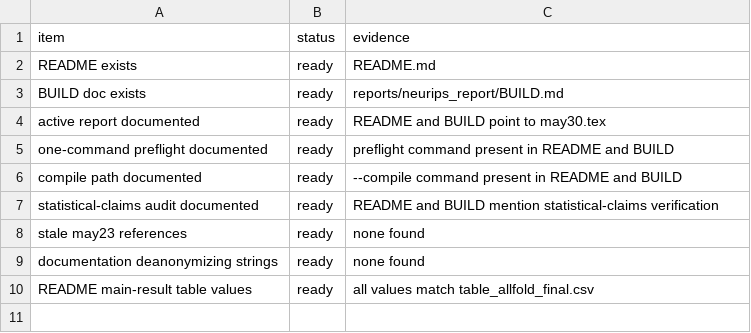
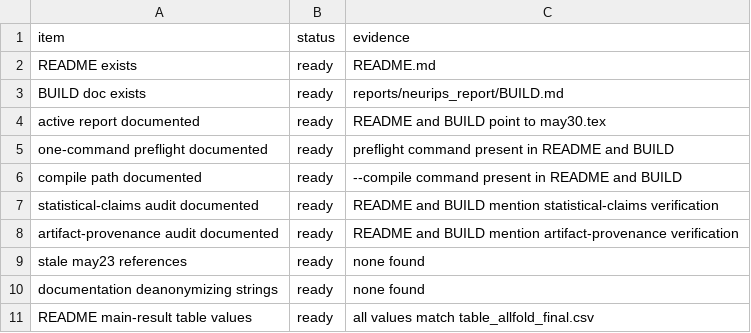
Before and after one commit to XialeiH/ReGraph-VLM, a CSV file: preproc_v0/repetition_familiarity/results/final_tables/publication_docs_audit.csv, drawn as a sheet; the diff names each change by its address in the sheet, - before the commit and + after, or states it on an @@ line.

```diff
--- a/preproc_v0/repetition_familiarity/results/final_tables/publication_docs_audit.csv
+++ b/preproc_v0/repetition_familiarity/results/final_tables/publication_docs_audit.csv
+row 8: artifact-provenance audit documented | ready | README and BUILD mention artifact-provenance verification
```
Also changed, not shown: preproc_v0/repetition_familiarity/results/final_tables/single_ref_matched_allseed_summary.csv, preproc_v0/repetition_familiarity/results/final_tables/table_adjacency_ablation.csv, 9 other files.
